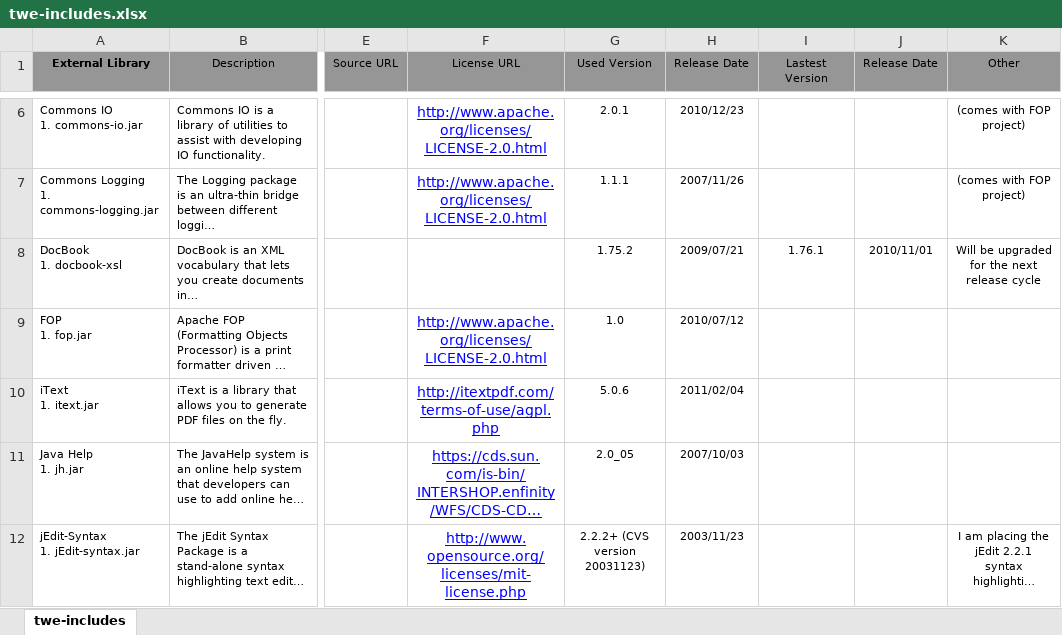
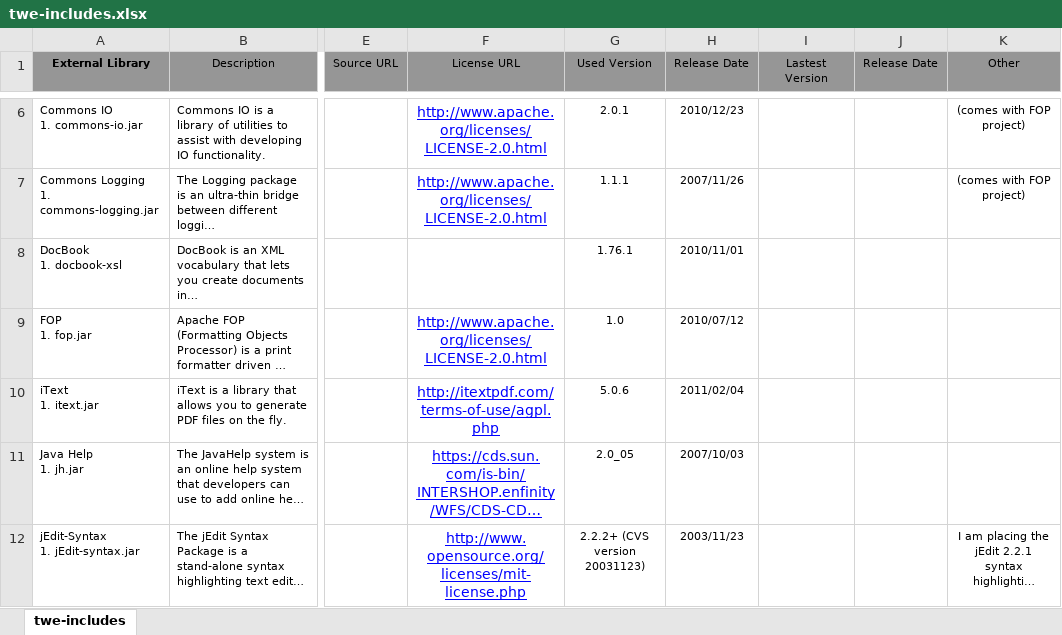
Before and after one commit to Shoobx/JaWE, an Excel workbook: licenses/twe-includes.xlsx, sheet twe-includes, drawn as a sheet; only a part is shown, gaps mark what is left out; long unchanged cells end in …; values as stored, in another font and other column widths than the file's, no borders; the diff names each change by its address in the sheet, - before the commit and + after, or states it on an @@ line.

```diff
--- a/licenses/twe-includes.xlsx (sheet twe-includes)
+++ b/licenses/twe-includes.xlsx (sheet twe-includes)
-G8 (Used Version): 1.75.2
+G8 (Used Version): 1.76.1
-H8 (Release Date): 2009/07/21
+H8 (Release Date): 2010/11/01
-I8 (Lastest Version): 1.76.1
+I8 (Lastest Version): (empty)
-J8 (Release Date): 2010/11/01
+J8 (Release Date): (empty)
-K8 (Other): Will be upgraded for the next release cycle
+K8 (Other): (empty)
```
Also changed, not shown: 2 other files.
